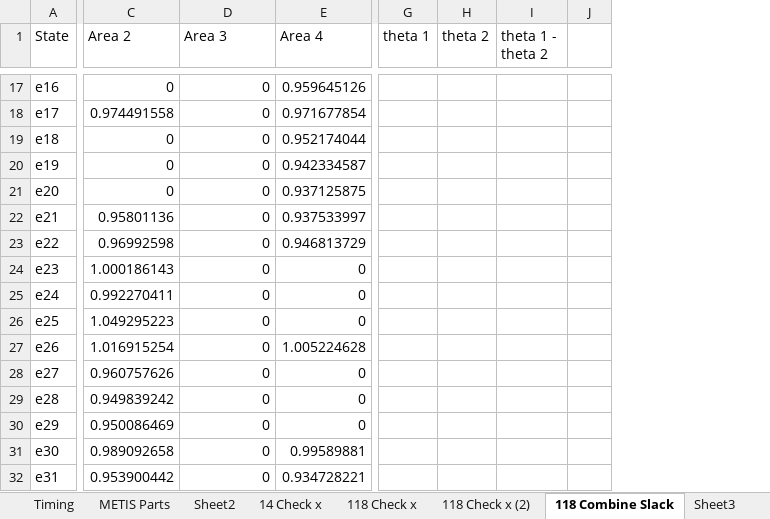
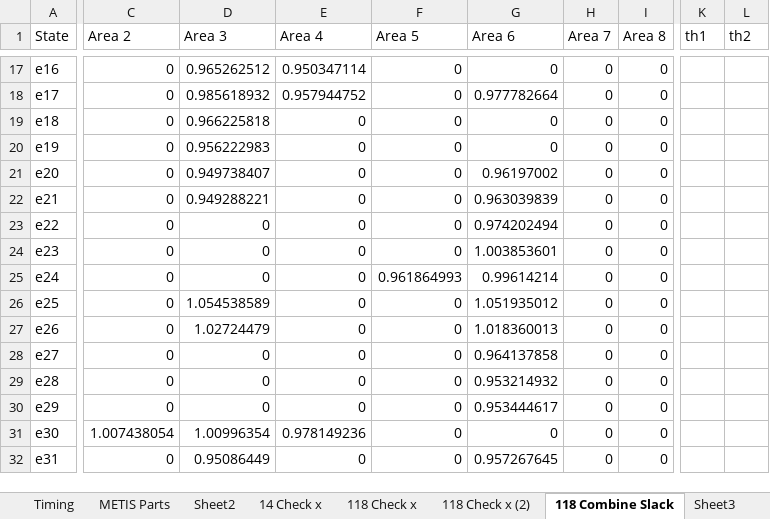
Before and after one commit to lxiong2/D-MASE, an Excel workbook: DMASE - Partition Results.xlsx, sheet 118 Combine Slack, drawn as a sheet; only a part is shown, gaps mark what is left out; values as stored, in another font and other column widths than the file's, no borders; removed rows and columns are numbered as before the commit, all else as after; the diff covers the shown part only; the diff names each change by its address in the sheet, - before the commit and + after, or states it on an @@ line.

Commit message:
Finally got timing data for the 118 case for numParts = 2 to 32, see .xlsx
The overall algorithm finally works. However, I coded up the
ref2GlobalSlack function as a centralized BFS. In reality, it would be
much more decentralized and thus take longer. Some analysis on this is
needed. An alternate solution would be to simply use PMUs. For now, it
looks like for the 118 case, 10 areas is about optimal. However, even
for 32 areas, it's not that much slower than the optimal case. Also it's
still much much better than the centralized case.

```diff
--- a/DMASE - Partition Results.xlsx (sheet 118 Combine Slack)
+++ b/DMASE - Partition Results.xlsx (sheet 118 Combine Slack)
+column F (Area 5), rows 17-32: 0 | 0 | 0 | 0 | 0 | 0 | 0 | 0 | 0.961864993 | 0 | 0 | 0 | 0 | 0 | 0 | 0
+column G (Area 6), rows 17-32: 0 | 0.977782664 | 0 | 0 | 0.96197002 | 0.963039839 | 0.974202494 | 1.003853601 | 0.99614214 | 1.051935012 | 1.018360013 | 0.964137858 | 0.953214932 | 0.953444617 | 0 | 0.957267645
+column H (Area 7), rows 17-32: all 0
+column I (Area 8), rows 17-32: all 0
-column G (theta 1), empty
-column H (theta 2), empty
-column I (theta 1 - theta 2), empty
-column J, empty
+column K (th1), empty
+column L (th2), empty
-D17 (Area 3): 0
+D17 (Area 3): 0.965262512
-E17 (Area 4): 0.959645126
+E17 (Area 4): 0.950347114
-C18 (Area 2): 0.974491558
+C18 (Area 2): 0
-D18 (Area 3): 0
+D18 (Area 3): 0.985618932
-E18 (Area 4): 0.971677854
+E18 (Area 4): 0.957944752
-D19 (Area 3): 0
+D19 (Area 3): 0.966225818
-E19 (Area 4): 0.952174044
+E19 (Area 4): 0
-D20 (Area 3): 0
+D20 (Area 3): 0.956222983
-E20 (Area 4): 0.942334587
+E20 (Area 4): 0
-D21 (Area 3): 0
+D21 (Area 3): 0.949738407
-E21 (Area 4): 0.937125875
+E21 (Area 4): 0
-C22 (Area 2): 0.95801136
+C22 (Area 2): 0
-D22 (Area 3): 0
+D22 (Area 3): 0.949288221
-E22 (Area 4): 0.937533997
+E22 (Area 4): 0
-C23 (Area 2): 0.96992598
+C23 (Area 2): 0
-E23 (Area 4): 0.946813729
+E23 (Area 4): 0
-C24 (Area 2): 1.000186143
+C24 (Area 2): 0
-C25 (Area 2): 0.992270411
+C25 (Area 2): 0
-C26 (Area 2): 1.049295223
+C26 (Area 2): 0
-D26 (Area 3): 0
+D26 (Area 3): 1.054538589
-C27 (Area 2): 1.016915254
+C27 (Area 2): 0
-D27 (Area 3): 0
+D27 (Area 3): 1.02724479
-E27 (Area 4): 1.005224628
+E27 (Area 4): 0
-C28 (Area 2): 0.960757626
+C28 (Area 2): 0
-C29 (Area 2): 0.949839242
+C29 (Area 2): 0
-C30 (Area 2): 0.950086469
+C30 (Area 2): 0
-C31 (Area 2): 0.989092658
+C31 (Area 2): 1.007438054
-D31 (Area 3): 0
+D31 (Area 3): 1.00996354
-E31 (Area 4): 0.99589881
+E31 (Area 4): 0.978149236
-C32 (Area 2): 0.953900442
+C32 (Area 2): 0
-D32 (Area 3): 0
+D32 (Area 3): 0.95086449
-E32 (Area 4): 0.934728221
+E32 (Area 4): 0
```
Also changed, not shown: 1 added column, 370 edited cells and cell formats elsewhere in this sheet, sheet Sheet7, sheet 118 Check x (2), other sheet tabs, charts or pictures, 15 other files.
